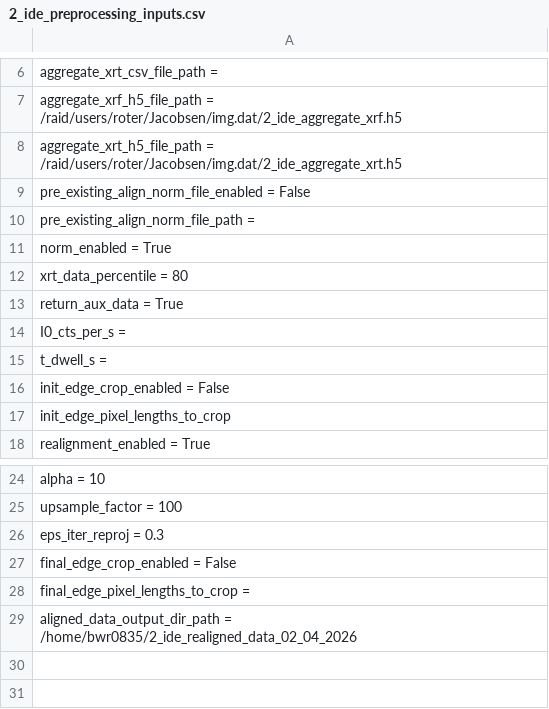
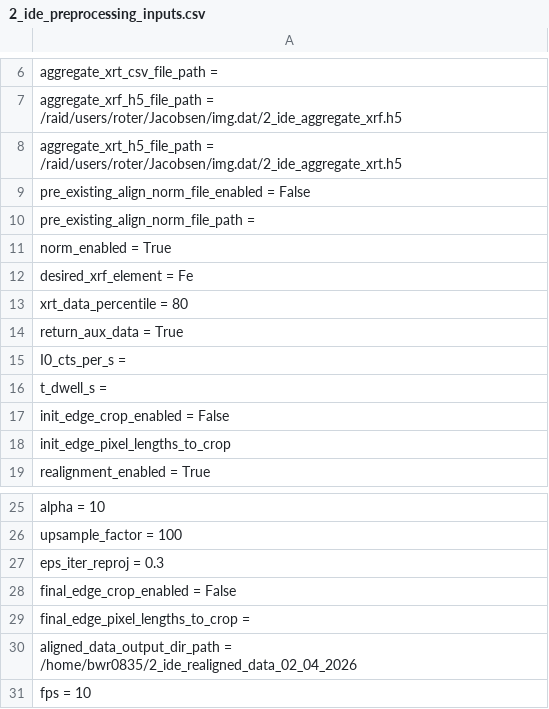
Before and after one commit to bwr0835/XRF_tomography, a CSV file: 3D/2_ide_preprocessing_inputs.csv, drawn as a sheet; only a part is shown, gaps mark what is left out; the diff names each change by its address in the sheet, - before the commit and + after, or states it on an @@ line.

```diff
--- a/3D/2_ide_preprocessing_inputs.csv
+++ b/3D/2_ide_preprocessing_inputs.csv
+row 12: desired_xrf_element = Fe
+row 31: fps = 10
```
Also changed, not shown: 3D/3_id_preprocessing_inputs.csv, 3 other files.
